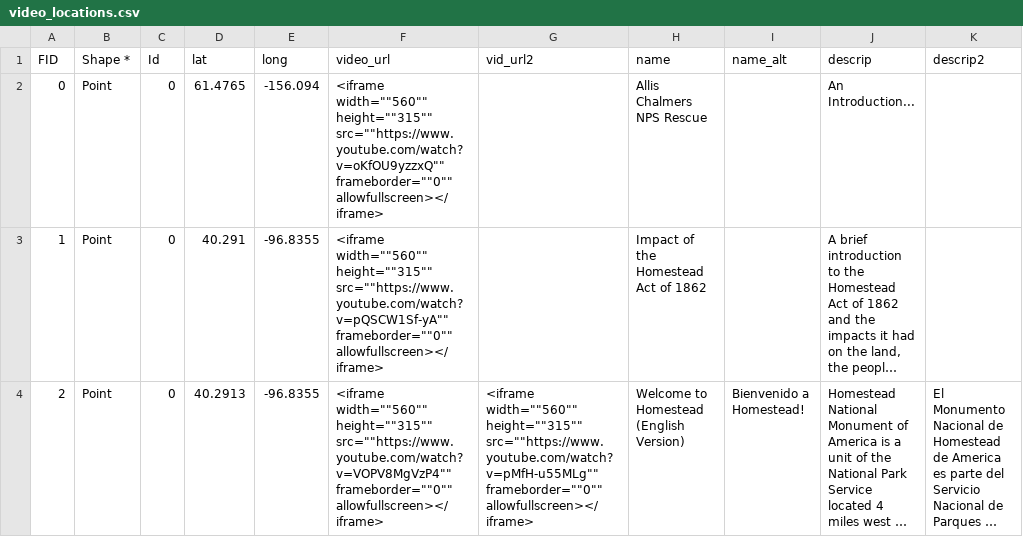
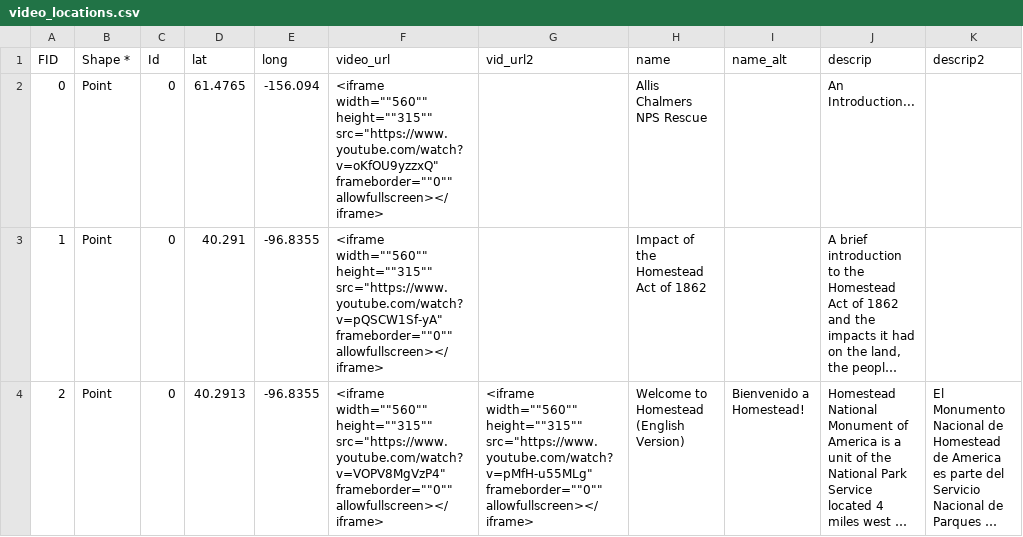
Before and after one commit to HomesteadMap/allis_chalmers, a CSV file: video_locations.csv, drawn as a sheet; long unchanged cells end in …; the diff names each change by its address in the sheet, - before the commit and + after, or states it on an @@ line.

Commit message:
Update video_locations.csv

```diff
--- a/video_locations.csv
+++ b/video_locations.csv
-F2 (video_url): …width=""560"" height=""315"" src=""https://www.youtube.com/watch?v=oKfOU9yzzxQ"" frameborder=""0"" allowfullscreen></iframe>
+F2 (video_url): …width=""560"" height=""315"" src="https://www.youtube.com/watch?v=oKfOU9yzzxQ" frameborder=""0"" allowfullscreen></iframe>
-F3 (video_url): …width=""560"" height=""315"" src=""https://www.youtube.com/watch?v=pQSCW1Sf-yA"" frameborder=""0"" allowfullscreen></iframe>
+F3 (video_url): …width=""560"" height=""315"" src="https://www.youtube.com/watch?v=pQSCW1Sf-yA" frameborder=""0"" allowfullscreen></iframe>
-F4 (video_url): …width=""560"" height=""315"" src=""https://www.youtube.com/watch?v=VOPV8MgVzP4"" frameborder=""0"" allowfullscreen></iframe>
+F4 (video_url): …width=""560"" height=""315"" src="https://www.youtube.com/watch?v=VOPV8MgVzP4" frameborder=""0"" allowfullscreen></iframe>
-G4 (vid_url2): …width=""560"" height=""315"" src=""https://www.youtube.com/watch?v=pMfH-u55MLg"" frameborder=""0"" allowfullscreen></iframe>
+G4 (vid_url2): …width=""560"" height=""315"" src="https://www.youtube.com/watch?v=pMfH-u55MLg" frameborder=""0"" allowfullscreen></iframe>
```
